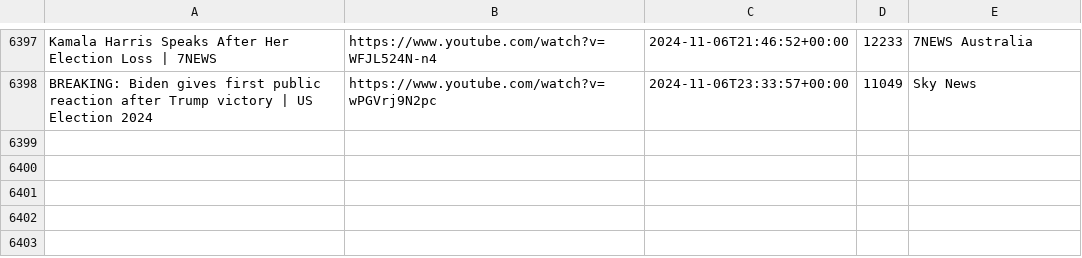
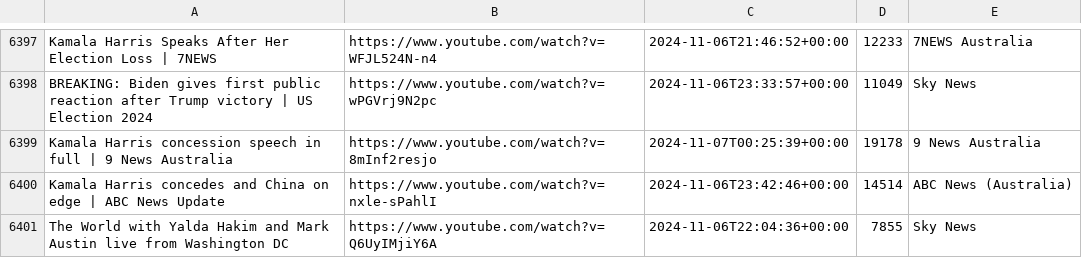
Before and after one commit to alexlaverty/aussienewsvideos, a CSV file: videos.csv, drawn as a sheet; only a part is shown, gaps mark what is left out.

```diff
--- a/videos.csv
+++ b/videos.csv
@@ -6398 +6398,4 @@ Kamala Harris Speaks After Her Election Loss | 7NEWS,https://www.youtube.com/wat
 BREAKING: Biden gives first public reaction after Trump victory | US Election 2024,https://www.youtube.com/watch?v=wPGVrj9N2pc,2024-11-06T23:33:57+00:00,11049,Sky News
+Kamala Harris concession speech in full | 9 News Australia,https://www.youtube.com/watch?v=8mInf2resjo,2024-11-07T00:25:39+00:00,19178,9 News Australia
+Kamala Harris concedes and China on edge | ABC News Update,https://www.youtube.com/watch?v=nxle-sPahlI,2024-11-06T23:42:46+00:00,14514,ABC News (Australia)
+The World with Yalda Hakim and Mark Austin live from Washington DC,https://www.youtube.com/watch?v=Q6UyIMjiY6A,2024-11-06T22:04:36+00:00,7855,Sky News
```
